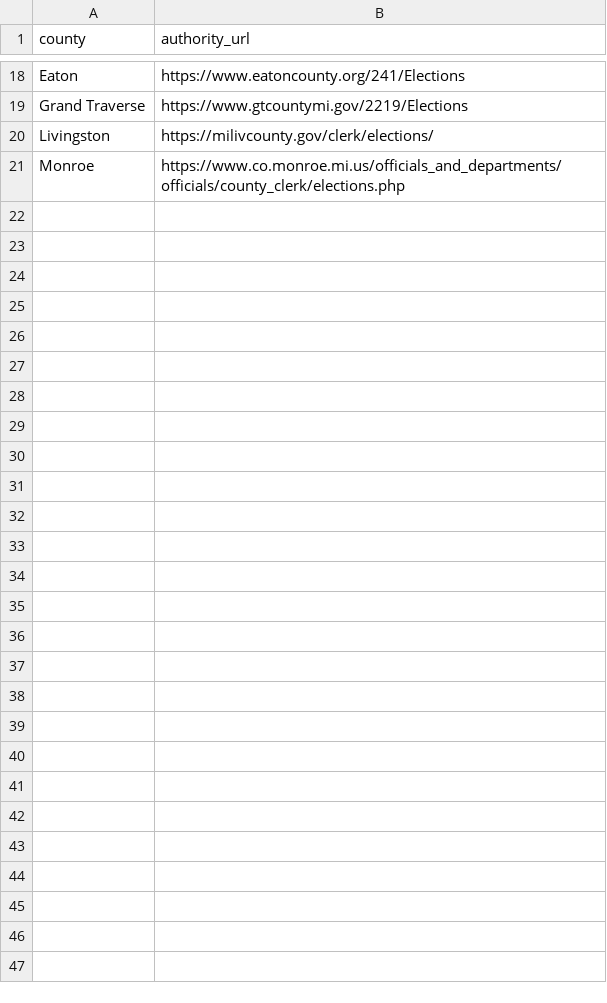
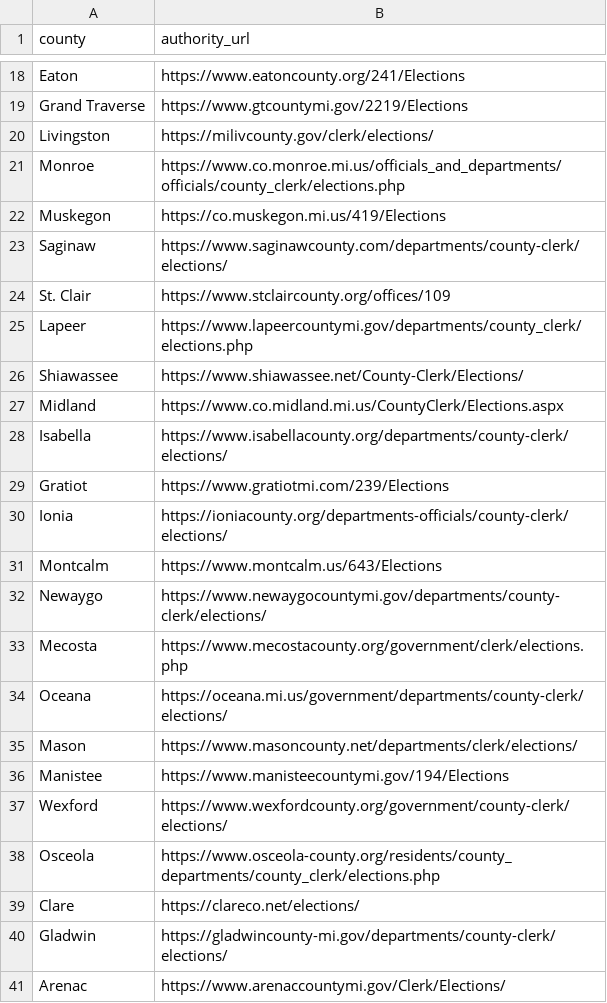
Before and after one commit to pasek-projects-um/ElectionDataGrabber, a CSV file: registry/mi_county_authorities.csv, drawn as a sheet; only a part is shown, gaps mark what is left out; the diff names each change by its address in the sheet, - before the commit and + after, or states it on an @@ line.

Commit message:
Expand Michigan authority registry through county 40

```diff
--- a/registry/mi_county_authorities.csv
+++ b/registry/mi_county_authorities.csv
+row 22: Muskegon | https://co.muskegon.mi.us/419/Elections
+row 23: Saginaw | https://www.saginawcounty.com/departments/county-clerk/elections/
+row 24: St. Clair | https://www.stclaircounty.org/offices/109
+row 25: Lapeer | https://www.lapeercountymi.gov/departments/county_clerk/elections.php
+row 26: Shiawassee | https://www.shiawassee.net/County-Clerk/Elections/
+row 27: Midland | https://www.co.midland.mi.us/CountyClerk/Elections.aspx
+row 28: Isabella | https://www.isabellacounty.org/departments/county-clerk/elections/
+row 29: Gratiot | https://www.gratiotmi.com/239/Elections
+row 30: Ionia | https://ioniacounty.org/departments-officials/county-clerk/elections/
+row 31: Montcalm | https://www.montcalm.us/643/Elections
+row 32: Newaygo | https://www.newaygocountymi.gov/departments/county-clerk/elections/
+row 33: Mecosta | https://www.mecostacounty.org/government/clerk/elections.php
+row 34: Oceana | https://oceana.mi.us/government/departments/county-clerk/elections/
+row 35: Mason | https://www.masoncounty.net/departments/clerk/elections/
+row 36: Manistee | https://www.manisteecountymi.gov/194/Elections
+row 37: Wexford | https://www.wexfordcounty.org/government/county-clerk/elections/
+row 38: Osceola | https://www.osceola-county.org/residents/county_departments/county_clerk/elections.php
+row 39: Clare | https://clareco.net/elections/
+row 40: Gladwin | https://gladwincounty-mi.gov/departments/county-clerk/elections/
+row 41: Arenac | https://www.arenaccountymi.gov/Clerk/Elections/
```
